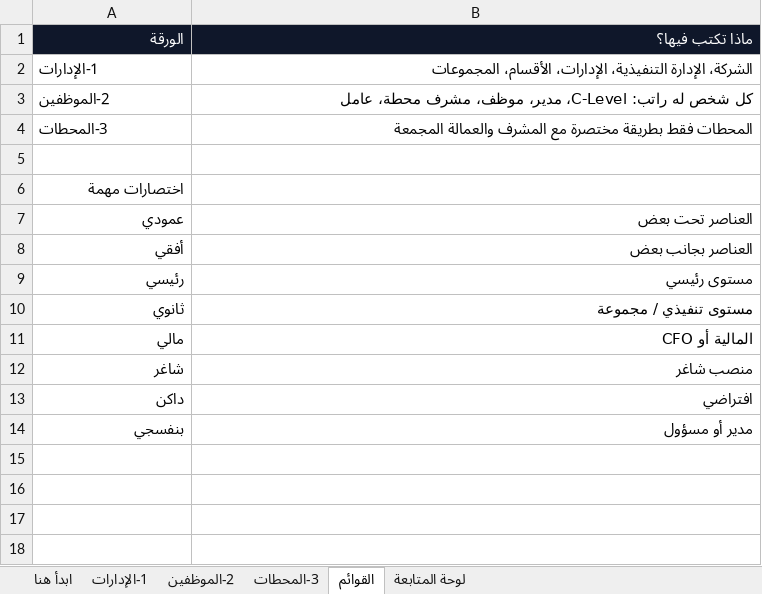
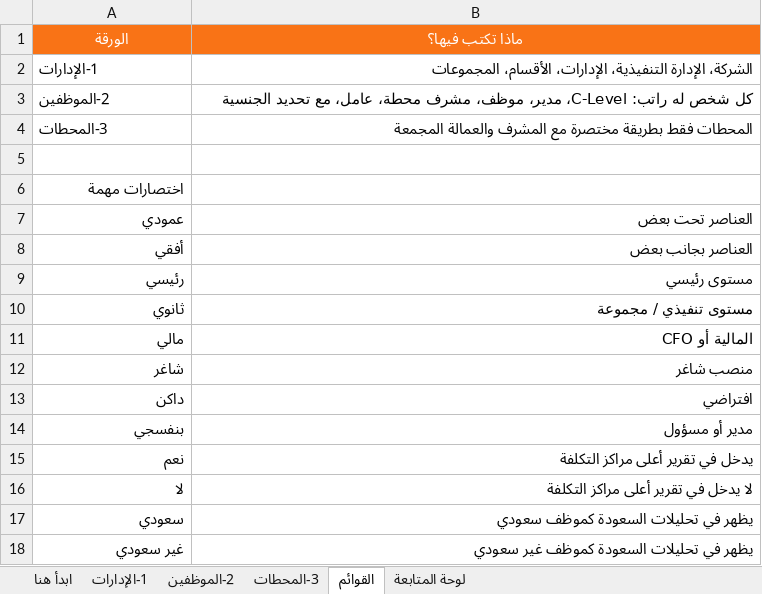
Before and after one commit to abu3lhassan/OrgMap, an Excel workbook: org-template-ultra-easy-hr.xlsx, sheet القوائم, drawn as a sheet; values as stored, in another font and other column widths than the file's, no borders; the diff names each change by its address in the sheet, - before the commit and + after, or states it on an @@ line.

```diff
--- a/org-template-ultra-easy-hr.xlsx (sheet القوائم)
+++ b/org-template-ultra-easy-hr.xlsx (sheet القوائم)
@@ A1:B1 fill: #0F172A → #F97316, alignment: right → center @@
-B3 (ماذا تكتب فيها؟): …مشرف محطة، عامل
+B3 (ماذا تكتب فيها؟): …مشرف محطة، عامل، مع تحديد الجنسية
+row 15: نعم | يدخل في تقرير أعلى مراكز التكلفة
+row 16: لا | لا يدخل في تقرير أعلى مراكز التكلفة
+row 17: سعودي | يظهر في تحليلات السعودة كموظف سعودي
+row 18: غير سعودي | يظهر في تحليلات السعودة كموظف غير سعودي
```
Also changed, not shown: sheet 2-الموظفين, sheet 3-المحطات, sheet 1-الإدارات, sheet ابدأ هنا, sheet لوحة المتابعة, formulas that keep their value, 8 other files.
